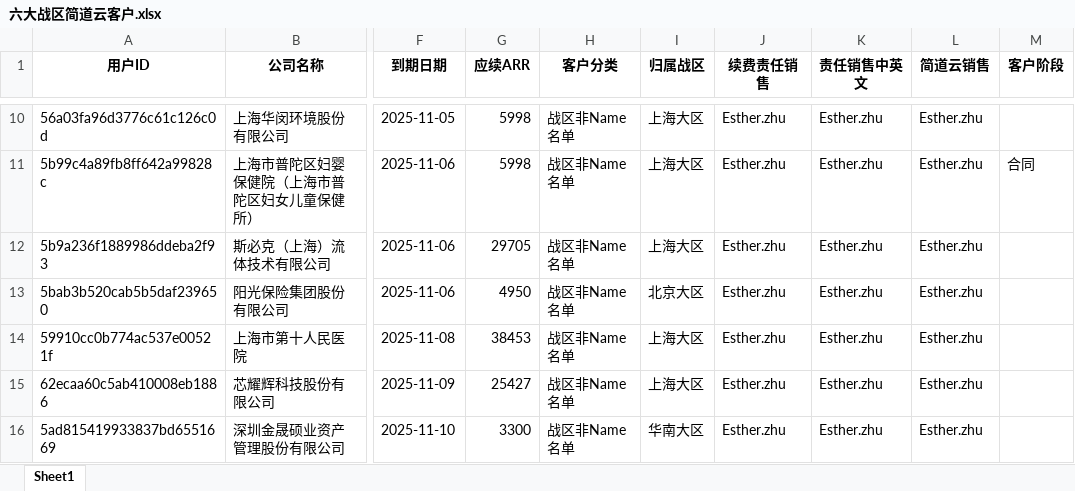
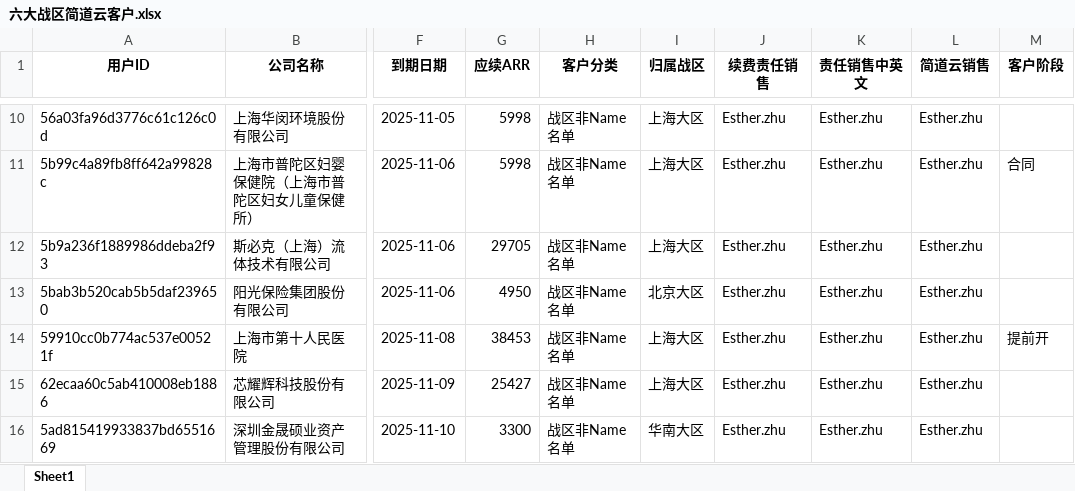
Before and after one commit to Esther1023/businesstool, an Excel workbook: 六大战区简道云客户.xlsx, sheet Sheet1, drawn as a sheet; only a part is shown, gaps mark what is left out; values as stored, in another font and other column widths than the file's, no borders; the diff names each change by its address in the sheet, - before the commit and + after, or states it on an @@ line.

```diff
--- a/六大战区简道云客户.xlsx (sheet Sheet1)
+++ b/六大战区简道云客户.xlsx (sheet Sheet1)
-M14 (客户阶段): (empty)
+M14 (客户阶段): 提前开
```
Also changed, not shown: 2 other files.
